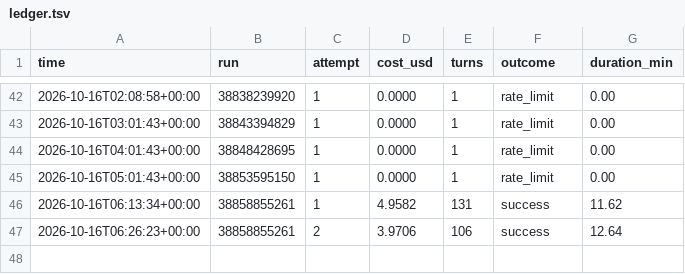
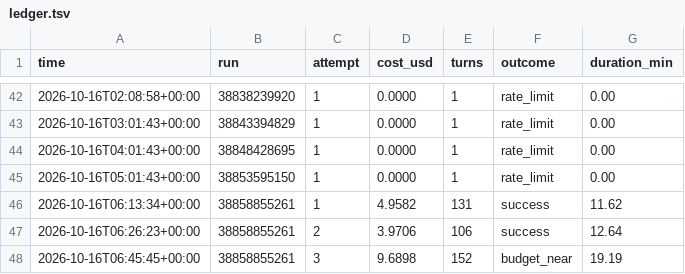
Before and after one commit to lee-coarasco/sevents-os, a TSV file: usage/ledger.tsv, drawn as a sheet; only a part is shown, gaps mark what is left out; the diff names each change by its address in the sheet, - before the commit and + after, or states it on an @@ line.

```diff
--- a/usage/ledger.tsv
+++ b/usage/ledger.tsv
+row 48: 2026-10-16T06:45:45+00:00 | 38858855261 | 3 | 9.6898 | 152 | budget_near | 19.19
```
